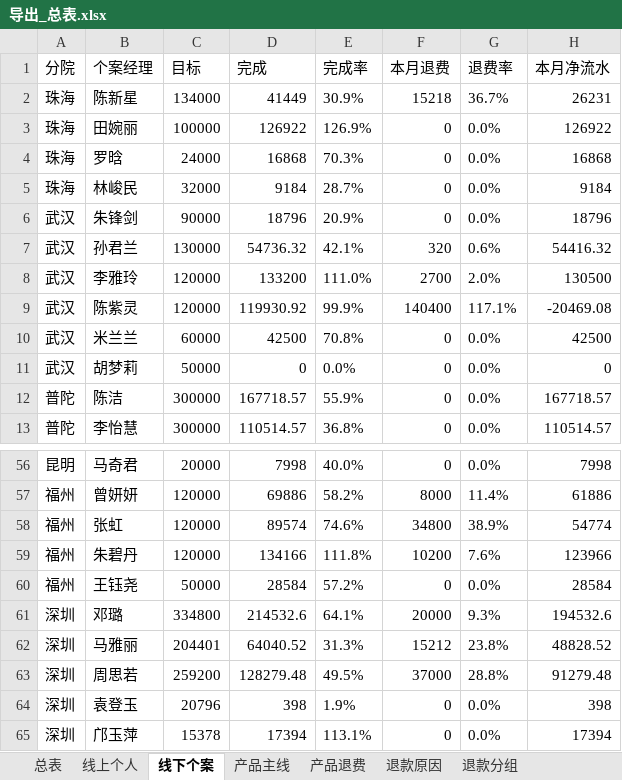
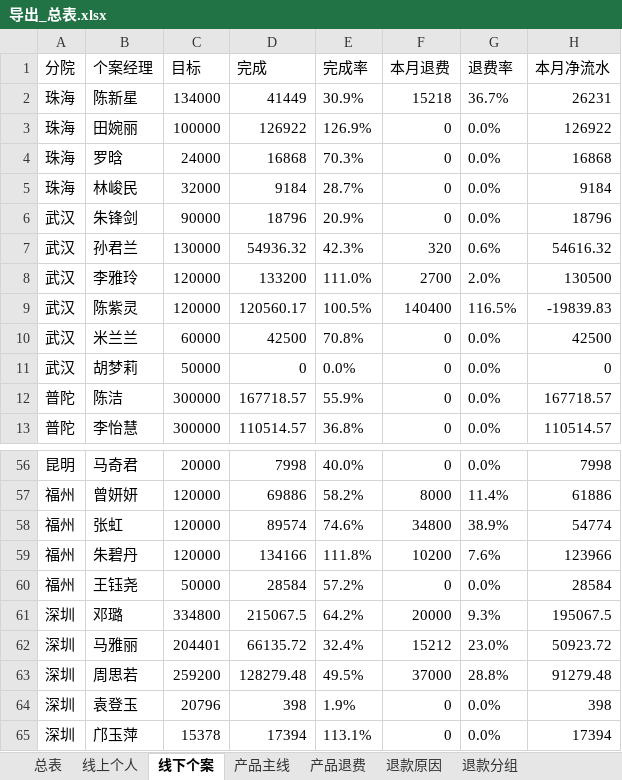
Before and after one commit to fannyqian/my-dashbord-for-guanxin, an Excel workbook: 导出_总表.xlsx, sheet 线下个案, drawn as a sheet; only a part is shown, gaps mark what is left out; values as stored, in another font and other column widths than the file's, no borders; the diff names each change by its address in the sheet, - before the commit and + after, or states it on an @@ line.

```diff
--- a/导出_总表.xlsx (sheet 线下个案)
+++ b/导出_总表.xlsx (sheet 线下个案)
-D7 (完成): 54736.32
+D7 (完成): 54936.32
-E7 (完成率): 42.1%
+E7 (完成率): 42.3%
-H7 (本月净流水): 54416.32
+H7 (本月净流水): 54616.32
-D9 (完成): 119930.92
+D9 (完成): 120560.17
-E9 (完成率): 99.9%
+E9 (完成率): 100.5%
-G9 (退费率): 117.1%
+G9 (退费率): 116.5%
-H9 (本月净流水): -20469.08
+H9 (本月净流水): -19839.83
-D61 (完成): 214532.6
+D61 (完成): 215067.5
-E61 (完成率): 64.1%
+E61 (完成率): 64.2%
-H61 (本月净流水): 194532.6
+H61 (本月净流水): 195067.5
-D62 (完成): 64040.52
+D62 (完成): 66135.72
-E62 (完成率): 31.3%
+E62 (完成率): 32.4%
-G62 (退费率): 23.8%
+G62 (退费率): 23.0%
-H62 (本月净流水): 48828.52
+H62 (本月净流水): 50923.72
```
Also changed, not shown: sheet 总表, sheet 产品主线, sheet 产品退费, 产品分析_导出.xlsx, 导出_按分组.xlsx, 5 other files.
